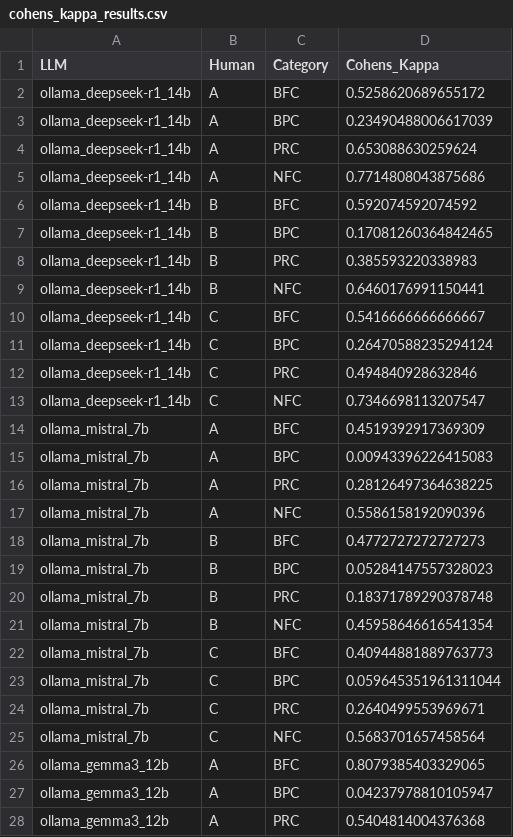
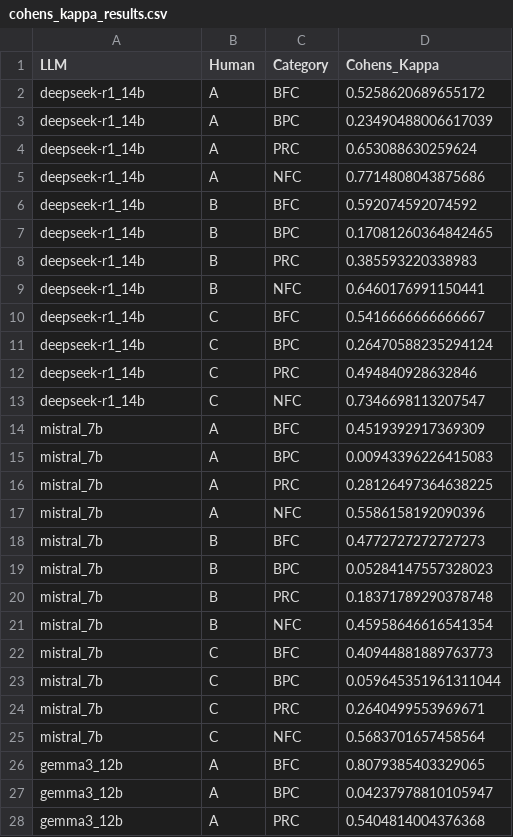
Before and after one commit to Maes95/llm-commit-classification, a CSV file: analysis/results/cohens_kappa_results.csv, drawn as a sheet; only a part is shown; the diff covers the shown part only.

```diff
--- a/analysis/results/cohens_kappa_results.csv
+++ b/analysis/results/cohens_kappa_results.csv
@@ -1,28 +1,28 @@
 LLM,Human,Category,Cohens_Kappa
-ollama_deepseek-r1_14b,A,BFC,0.5258620689655172
-ollama_deepseek-r1_14b,A,BPC,0.23490488006617039
-ollama_deepseek-r1_14b,A,PRC,0.653088630259624
-ollama_deepseek-r1_14b,A,NFC,0.7714808043875686
-ollama_deepseek-r1_14b,B,BFC,0.592074592074592
-ollama_deepseek-r1_14b,B,BPC,0.17081260364842465
-ollama_deepseek-r1_14b,B,PRC,0.385593220338983
-ollama_deepseek-r1_14b,B,NFC,0.6460176991150441
-ollama_deepseek-r1_14b,C,BFC,0.5416666666666667
-ollama_deepseek-r1_14b,C,BPC,0.26470588235294124
-ollama_deepseek-r1_14b,C,PRC,0.494840928632846
-ollama_deepseek-r1_14b,C,NFC,0.7346698113207547
-ollama_mistral_7b,A,BFC,0.4519392917369309
-ollama_mistral_7b,A,BPC,0.00943396226415083
-ollama_mistral_7b,A,PRC,0.28126497364638225
-ollama_mistral_7b,A,NFC,0.5586158192090396
-ollama_mistral_7b,B,BFC,0.4772727272727273
-ollama_mistral_7b,B,BPC,0.05284147557328023
-ollama_mistral_7b,B,PRC,0.18371789290378748
-ollama_mistral_7b,B,NFC,0.45958646616541354
-ollama_mistral_7b,C,BFC,0.40944881889763773
-ollama_mistral_7b,C,BPC,0.059645351961311044
-ollama_mistral_7b,C,PRC,0.2640499553969671
-ollama_mistral_7b,C,NFC,0.5683701657458564
-ollama_gemma3_12b,A,BFC,0.8079385403329065
-ollama_gemma3_12b,A,BPC,0.04237978810105947
-ollama_gemma3_12b,A,PRC,0.5404814004376368
+deepseek-r1_14b,A,BFC,0.5258620689655172
+deepseek-r1_14b,A,BPC,0.23490488006617039
+deepseek-r1_14b,A,PRC,0.653088630259624
+deepseek-r1_14b,A,NFC,0.7714808043875686
+deepseek-r1_14b,B,BFC,0.592074592074592
+deepseek-r1_14b,B,BPC,0.17081260364842465
+deepseek-r1_14b,B,PRC,0.385593220338983
+deepseek-r1_14b,B,NFC,0.6460176991150441
+deepseek-r1_14b,C,BFC,0.5416666666666667
+deepseek-r1_14b,C,BPC,0.26470588235294124
+deepseek-r1_14b,C,PRC,0.494840928632846
+deepseek-r1_14b,C,NFC,0.7346698113207547
+mistral_7b,A,BFC,0.4519392917369309
+mistral_7b,A,BPC,0.00943396226415083
+mistral_7b,A,PRC,0.28126497364638225
+mistral_7b,A,NFC,0.5586158192090396
+mistral_7b,B,BFC,0.4772727272727273
+mistral_7b,B,BPC,0.05284147557328023
+mistral_7b,B,PRC,0.18371789290378748
+mistral_7b,B,NFC,0.45958646616541354
+mistral_7b,C,BFC,0.40944881889763773
+mistral_7b,C,BPC,0.059645351961311044
+mistral_7b,C,PRC,0.2640499553969671
+mistral_7b,C,NFC,0.5683701657458564
+gemma3_12b,A,BFC,0.8079385403329065
+gemma3_12b,A,BPC,0.04237978810105947
+gemma3_12b,A,PRC,0.5404814004376368
```
Also changed, not shown: 57 edited cells elsewhere in this file, analysis/results/krippendorff_alpha_results.csv, analysis/results/summary_statistics.csv, 2 other files.
